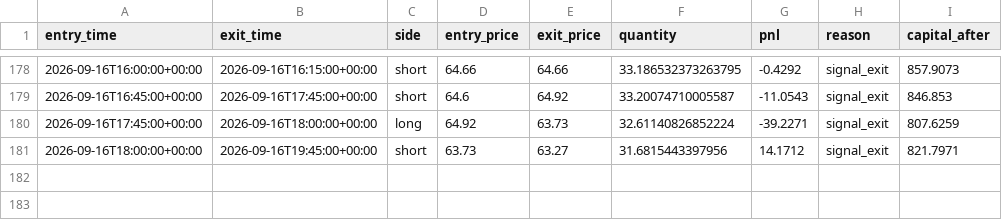
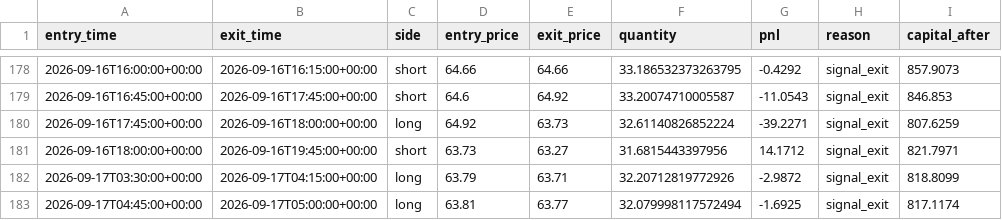
Before and after one commit to laluyadavreturn-dotcom/XAGUSDT-CCI-, a CSV file: xagusdt_paper_trades.csv, drawn as a sheet; only a part is shown, gaps mark what is left out.

```diff
--- a/xagusdt_paper_trades.csv
+++ b/xagusdt_paper_trades.csv
@@ -181 +181,3 @@ entry_time,exit_time,side,entry_price,exit_price,quantity,pnl,reason,capital_aft
 2026-09-16T18:00:00+00:00,2026-09-16T19:45:00+00:00,short,63.73,63.27,31.6815443397956,14.1712,signal_exit,821.7971
+2026-09-17T03:30:00+00:00,2026-09-17T04:15:00+00:00,long,63.79,63.71,32.20712819772926,-2.9872,signal_exit,818.8099
+2026-09-17T04:45:00+00:00,2026-09-17T05:00:00+00:00,long,63.81,63.77,32.079998117572494,-1.6925,signal_exit,817.1174
```
Also changed, not shown: 1 other file.
